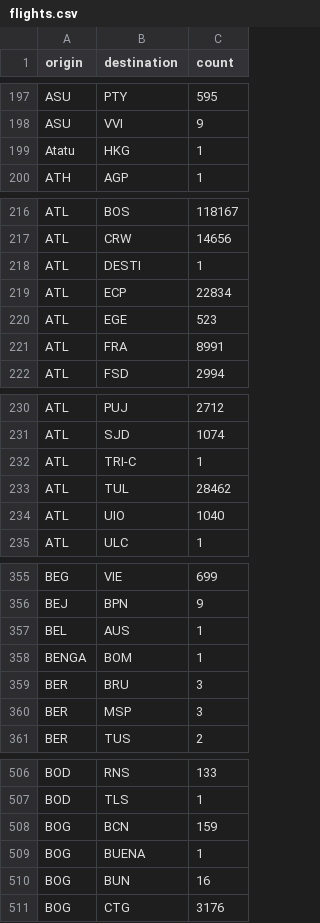
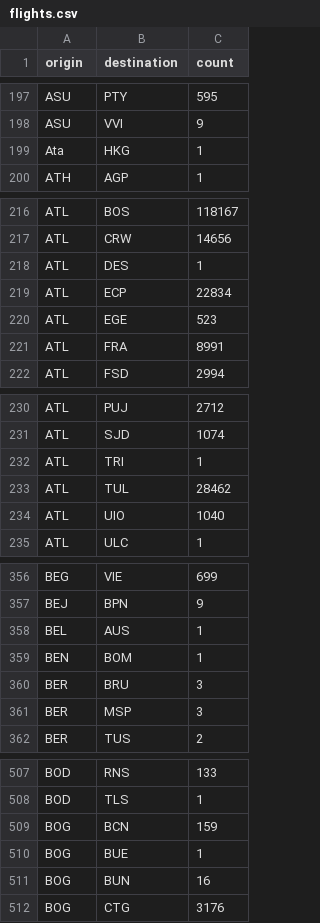
Before and after one commit to loragabor/portmap, a CSV file: data/flights.csv, drawn as a sheet; only a part is shown, gaps mark what is left out; the diff covers the shown part only.

```diff
--- a/data/flights.csv
+++ b/data/flights.csv
@@ -198,3 +198,3 @@ ASU,PTY,595
 ASU,VVI,9
-Atatu,HKG,1
+Ata,HKG,1
 ATH,AGP,1
@@ -217,3 +217,3 @@ ATL,BOS,118167
 ATL,CRW,14656
-ATL,DESTI,1
+ATL,DES,1
 ATL,ECP,22834
@@ -231,3 +231,3 @@ ATL,PUJ,2712
 ATL,SJD,1074
-ATL,TRI-C,1
+ATL,TRI,1
 ATL,TUL,28462
@@ -357,3 +358,3 @@ BEJ,BPN,9
 BEL,AUS,1
-BENGA,BOM,1
+BEN,BOM,1
 BER,BRU,3
@@ -508,3 +509,3 @@ BOD,TLS,1
 BOG,BCN,159
-BOG,BUENA,1
+BOG,BUE,1
 BOG,BUN,16
```
Also changed, not shown: 5 added rows and 37 edited cells elsewhere in this file.
